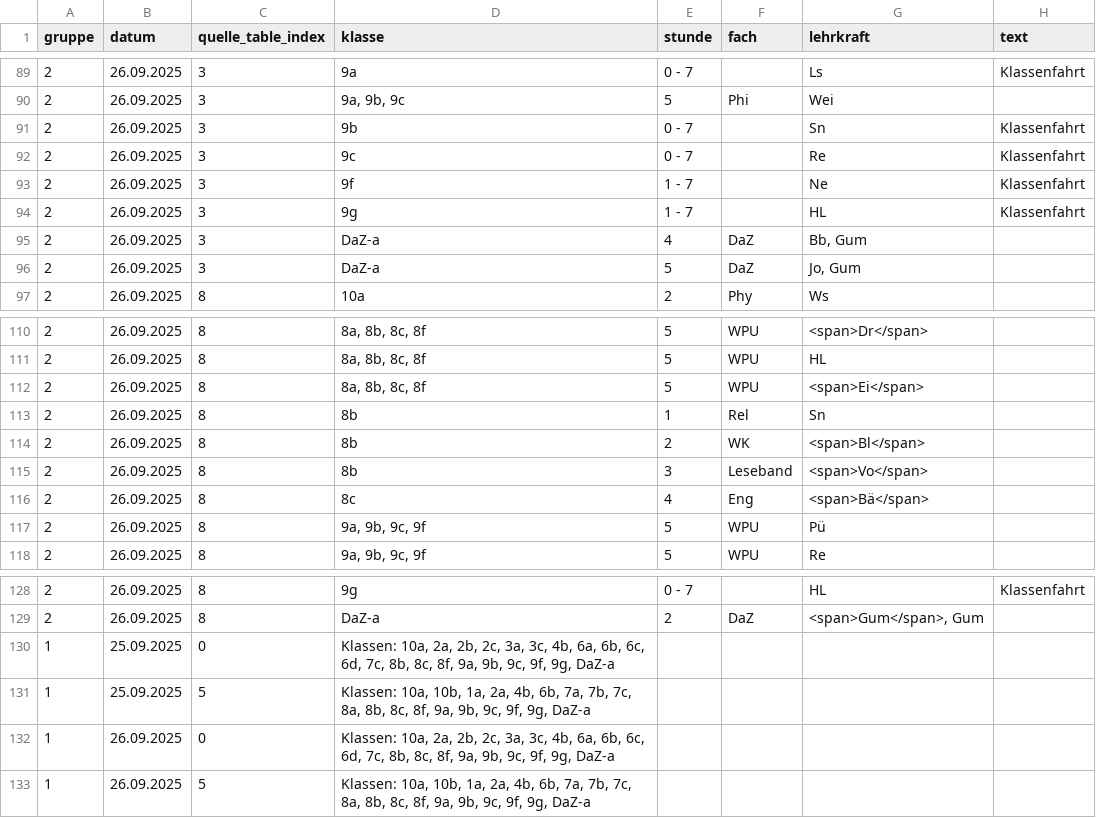
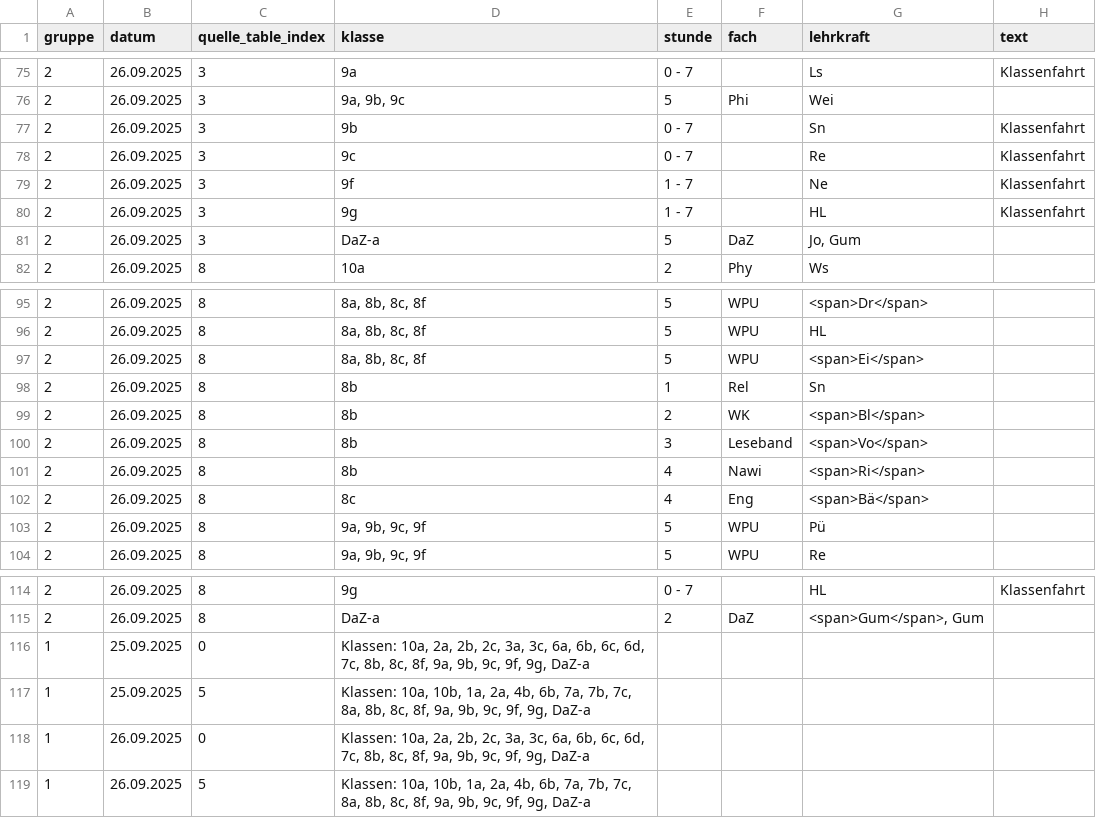
Before and after one commit to iluvatar80/untis-monitor, a CSV file: docs/untis_subst_normalized.csv, drawn as a sheet; only a part is shown, gaps mark what is left out; the diff covers the shown part only.

```diff
--- a/docs/untis_subst_normalized.csv
+++ b/docs/untis_subst_normalized.csv
@@ -94,3 +80,2 @@
 2,26.09.2025,3,9g,1 - 7,,HL,Klassenfahrt
-2,26.09.2025,3,DaZ-a,4,DaZ,"Bb, Gum",
 2,26.09.2025,3,DaZ-a,5,DaZ,"Jo, Gum",
@@ -115,2 +100,3 @@
 2,26.09.2025,8,8b,3,Leseband,<span>Vo</span>,
+2,26.09.2025,8,8b,4,Nawi,<span>Ri</span>,
 2,26.09.2025,8,8c,4,Eng,<span>Bä</span>,
@@ -129,5 +115,5 @@
 2,26.09.2025,8,DaZ-a,2,DaZ,"<span>Gum</span>, Gum",
-1,25.09.2025,0,"Klassen: 10a, 2a, 2b, 2c, 3a, 3c, 4b, 6a, 6b, 6c, 6d, 7c, 8b, 8c, 8f, 9a, 9b, 9c, 9f, 9g, DaZ-a",,,,
+1,25.09.2025,0,"Klassen: 10a, 2a, 2b, 2c, 3a, 3c, 6a, 6b, 6c, 6d, 7c, 8b, 8c, 8f, 9a, 9b, 9c, 9f, 9g, DaZ-a",,,,
 1,25.09.2025,5,"Klassen: 10a, 10b, 1a, 2a, 4b, 6b, 7a, 7b, 7c, 8a, 8b, 8c, 8f, 9a, 9b, 9c, 9f, 9g, DaZ-a",,,,
-1,26.09.2025,0,"Klassen: 10a, 2a, 2b, 2c, 3a, 3c, 4b, 6a, 6b, 6c, 6d, 7c, 8b, 8c, 8f, 9a, 9b, 9c, 9f, 9g, DaZ-a",,,,
+1,26.09.2025,0,"Klassen: 10a, 2a, 2b, 2c, 3a, 3c, 6a, 6b, 6c, 6d, 7c, 8b, 8c, 8f, 9a, 9b, 9c, 9f, 9g, DaZ-a",,,,
 1,26.09.2025,5,"Klassen: 10a, 10b, 1a, 2a, 4b, 6b, 7a, 7b, 7c, 8a, 8b, 8c, 8f, 9a, 9b, 9c, 9f, 9g, DaZ-a",,,,
```
Also changed, not shown: 1 added row, 15 removed rows and 2 edited cells elsewhere in this file, docs/webuntis_subst.csv, 7 other files.
